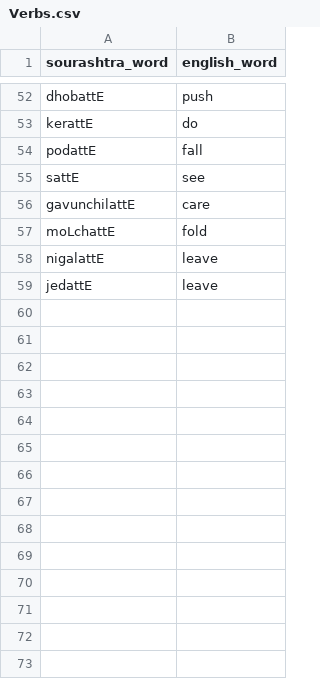
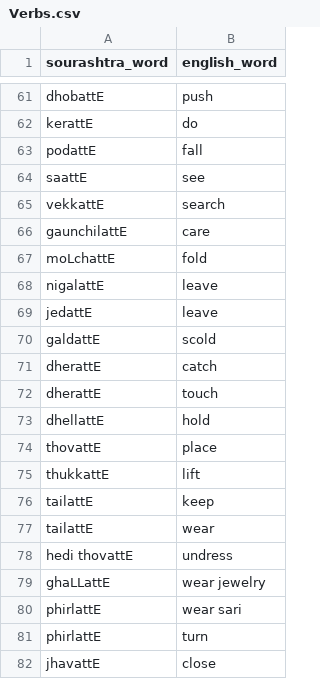
Before and after one commit to pepe454/joman-dictionary, a CSV file: words/Verbs.csv, drawn as a sheet; only a part is shown, gaps mark what is left out; the diff covers the shown part only.

Commit message:
adding some more words

```diff
--- a/words/Verbs.csv
+++ b/words/Verbs.csv
@@ -54,4 +63,5 @@ kerattE,do
 podattE,fall
-sattE,see
-gavunchilattE,care
+saattE,see
+vekkattE,search
+gaunchilattE,care
 moLchattE,fold
@@ -59 +69,14 @@ nigalattE,leave
 jedattE,leave
+galdattE,scold
+dherattE,catch
+dherattE,touch
+dhellattE,hold
+thovattE,place
+thukkattE,lift
+tailattE,keep
+tailattE,wear
+hedi thovattE,undress
+ghaLLattE,wear jewelry
+phirlattE,wear sari
+phirlattE,turn
+jhavattE,close
```
Also changed, not shown: 35 added rows, 3 removed rows, 1 moved row and 2 edited cells elsewhere in this file, words/Adjectives.csv, words/Adverbs.csv, 11 other files.
